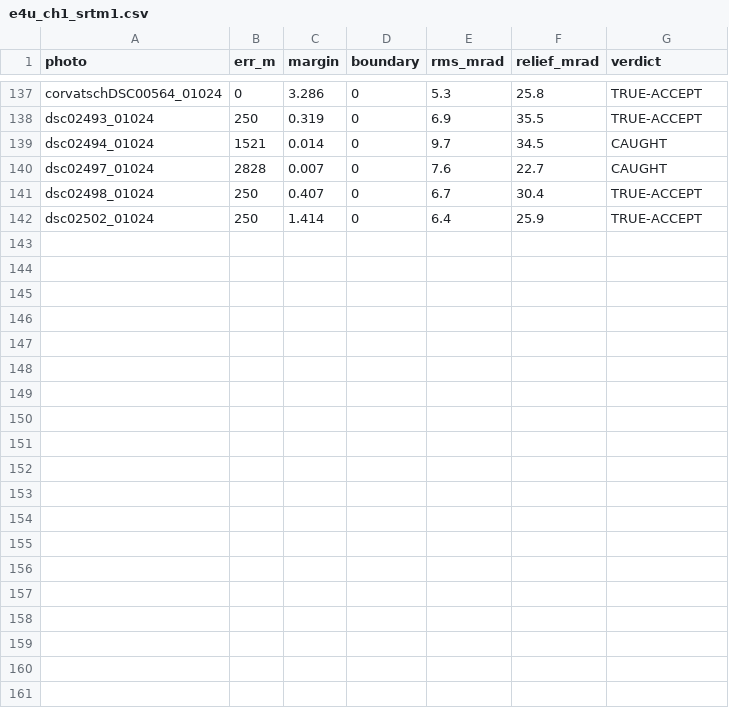
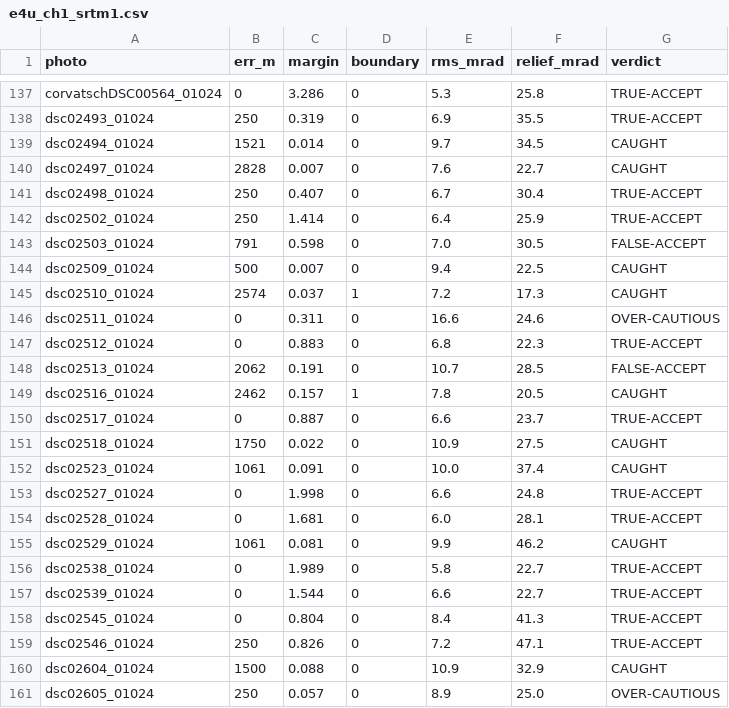
Before and after one commit to gyillikci/horizonator, a CSV file: experiments/out/e4u_ch1_srtm1.csv, drawn as a sheet; only a part is shown, gaps mark what is left out; the diff names each change by its address in the sheet, - before the commit and + after, or states it on an @@ line.

```diff
--- a/experiments/out/e4u_ch1_srtm1.csv
+++ b/experiments/out/e4u_ch1_srtm1.csv
+row 143: dsc02503_01024 | 791 | 0.598 | 0 | 7.0 | 30.5 | FALSE-ACCEPT
+row 144: dsc02509_01024 | 500 | 0.007 | 0 | 9.4 | 22.5 | CAUGHT
+row 145: dsc02510_01024 | 2574 | 0.037 | 1 | 7.2 | 17.3 | CAUGHT
+row 146: dsc02511_01024 | 0 | 0.311 | 0 | 16.6 | 24.6 | OVER-CAUTIOUS
+row 147: dsc02512_01024 | 0 | 0.883 | 0 | 6.8 | 22.3 | TRUE-ACCEPT
+row 148: dsc02513_01024 | 2062 | 0.191 | 0 | 10.7 | 28.5 | FALSE-ACCEPT
+row 149: dsc02516_01024 | 2462 | 0.157 | 1 | 7.8 | 20.5 | CAUGHT
+row 150: dsc02517_01024 | 0 | 0.887 | 0 | 6.6 | 23.7 | TRUE-ACCEPT
+row 151: dsc02518_01024 | 1750 | 0.022 | 0 | 10.9 | 27.5 | CAUGHT
+row 152: dsc02523_01024 | 1061 | 0.091 | 0 | 10.0 | 37.4 | CAUGHT
+row 153: dsc02527_01024 | 0 | 1.998 | 0 | 6.6 | 24.8 | TRUE-ACCEPT
+row 154: dsc02528_01024 | 0 | 1.681 | 0 | 6.0 | 28.1 | TRUE-ACCEPT
+row 155: dsc02529_01024 | 1061 | 0.081 | 0 | 9.9 | 46.2 | CAUGHT
+row 156: dsc02538_01024 | 0 | 1.989 | 0 | 5.8 | 22.7 | TRUE-ACCEPT
+row 157: dsc02539_01024 | 0 | 1.544 | 0 | 6.6 | 22.7 | TRUE-ACCEPT
+row 158: dsc02545_01024 | 0 | 0.804 | 0 | 8.4 | 41.3 | TRUE-ACCEPT
+row 159: dsc02546_01024 | 250 | 0.826 | 0 | 7.2 | 47.1 | TRUE-ACCEPT
+row 160: dsc02604_01024 | 1500 | 0.088 | 0 | 10.9 | 32.9 | CAUGHT
+row 161: dsc02605_01024 | 250 | 0.057 | 0 | 8.9 | 25.0 | OVER-CAUTIOUS
```
Also changed, not shown: 1 other file.
